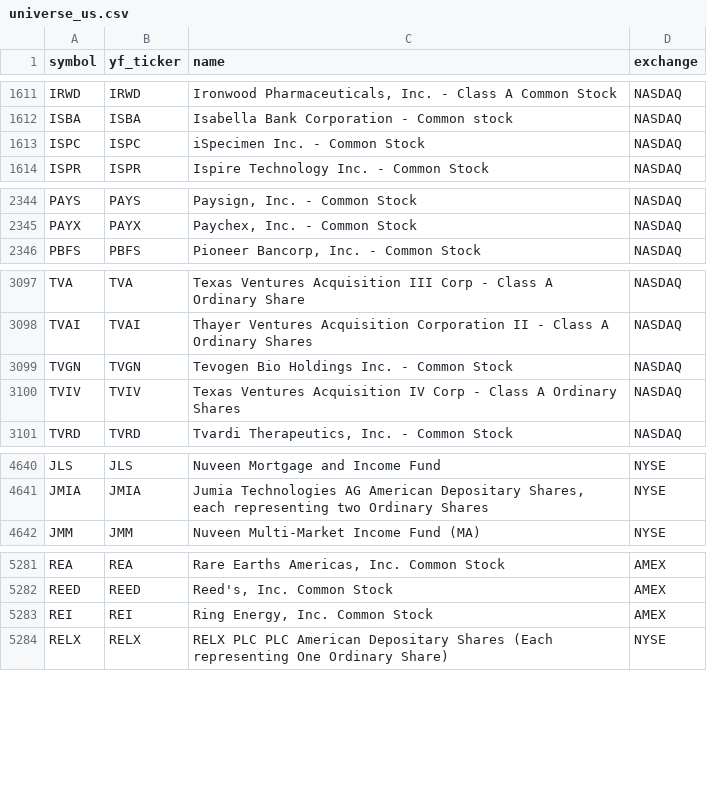
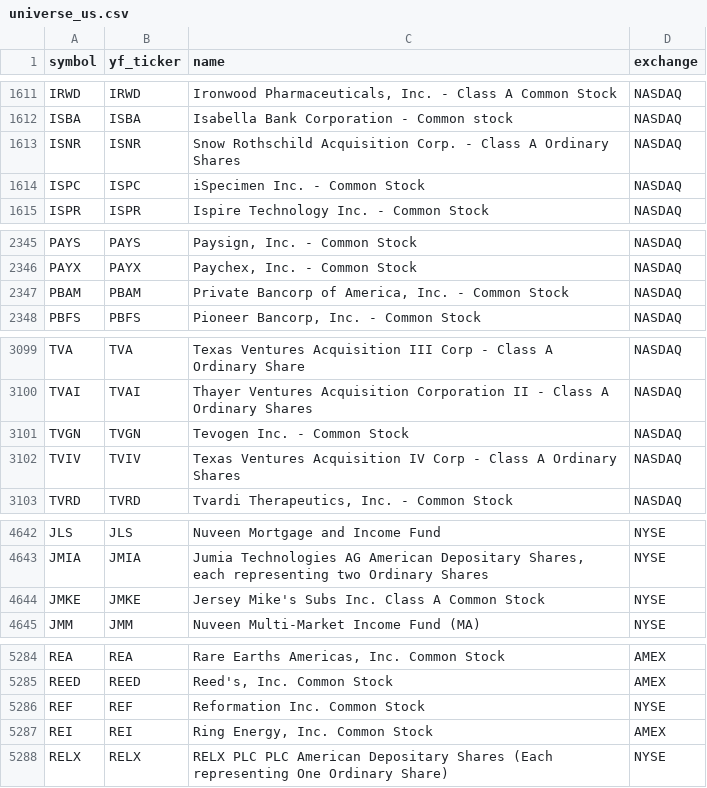
Before and after one commit to Aditya100704/nse-bse-momentum-scanner, a CSV file: data/universe_us.csv, drawn as a sheet; only a part is shown, gaps mark what is left out.

```diff
--- a/data/universe_us.csv
+++ b/data/universe_us.csv
@@ -1612,2 +1612,3 @@ IRWD,IRWD,"Ironwood Pharmaceuticals, Inc. - Class A Common Stock",NASDAQ
 ISBA,ISBA,Isabella Bank Corporation - Common stock,NASDAQ
+ISNR,ISNR,Snow Rothschild Acquisition Corp. - Class A Ordinary Shares,NASDAQ
 ISPC,ISPC,iSpecimen Inc. - Common Stock,NASDAQ
@@ -2345,2 +2346,3 @@ PAYS,PAYS,"Paysign, Inc. - Common Stock",NASDAQ
 PAYX,PAYX,"Paychex, Inc. - Common Stock",NASDAQ
+PBAM,PBAM,"Private Bancorp of America, Inc. - Common Stock",NASDAQ
 PBFS,PBFS,"Pioneer Bancorp, Inc. - Common Stock",NASDAQ
@@ -3098,3 +3100,3 @@ TVA,TVA,Texas Ventures Acquisition III Corp - Class A Ordinary Share,NASDAQ
 TVAI,TVAI,Thayer Ventures Acquisition Corporation II - Class A Ordinary Shares,NASDAQ
-TVGN,TVGN,Tevogen Bio Holdings Inc. - Common Stock,NASDAQ
+TVGN,TVGN,Tevogen Inc. - Common Stock,NASDAQ
 TVIV,TVIV,Texas Ventures Acquisition IV Corp - Class A Ordinary Shares,NASDAQ
@@ -4641,2 +4643,3 @@ JLS,JLS,Nuveen Mortgage and Income Fund,NYSE
 JMIA,JMIA,"Jumia Technologies AG American Depositary Shares, each representing two Ordinary Shares",NYSE
+JMKE,JMKE,Jersey Mike's Subs Inc. Class A Common Stock,NYSE
 JMM,JMM,Nuveen Multi-Market Income Fund (MA),NYSE
@@ -5282,2 +5285,3 @@ REA,REA,"Rare Earths Americas, Inc. Common Stock",AMEX
 REED,REED,"Reed's, Inc. Common Stock",AMEX
+REF,REF,Reformation Inc. Common Stock,NYSE
 REI,REI,"Ring Energy, Inc. Common Stock",AMEX
```
Also changed, not shown: data/scanner_output.csv, data/universe.csv, 7 other files.
